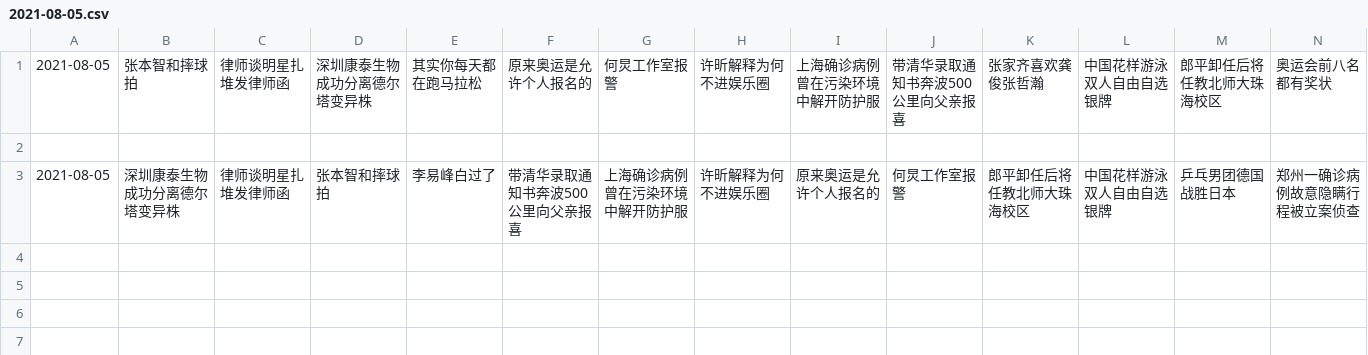
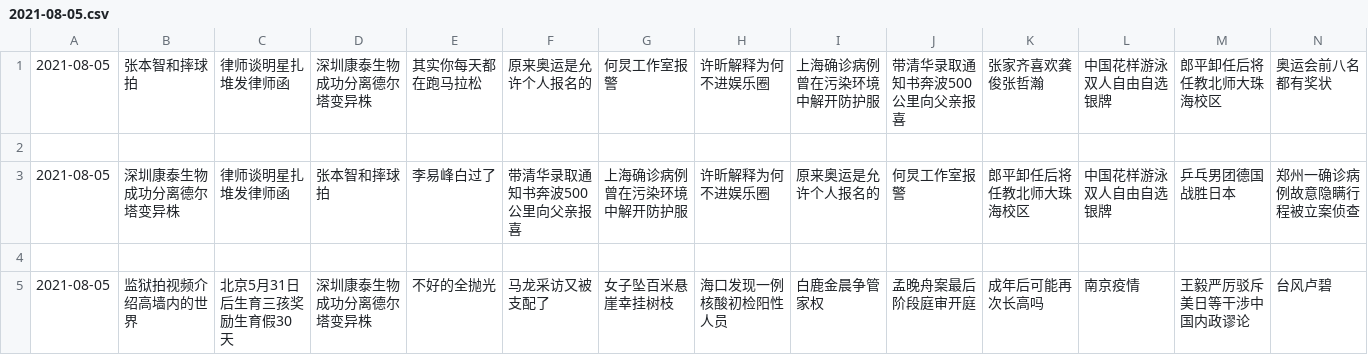
Before and after one commit to vmp65l3/weibo-hotrank, a CSV file: data/2021-08-05.csv, drawn as a sheet; only a part is shown; rows hold the shown columns only; the diff names each change by its address in the sheet, - before the commit and + after, or states it on an @@ line.

```diff
--- a/data/2021-08-05.csv
+++ b/data/2021-08-05.csv
+row 4: (empty)
+row 5: 2021-08-05 | 监狱拍视频介绍高墙内的世界 | 北京5月31日后生育三孩奖励生育假30天 | 深圳康泰生物成功分离德尔塔变异株 | 不好的全抛光 | 马龙采访又被支配了 | 女子坠百米悬崖幸挂树枝 | 海口发现一例核酸初检阳性人员 | 白鹿金晨争管家权 | 孟晚舟案最后阶段庭审开庭 | 成年后可能再次长高吗 | 南京疫情 | 王毅严厉驳斥美日等干涉中国内政谬论 | 台风卢碧
```
Also changed, not shown: 1 other file.
